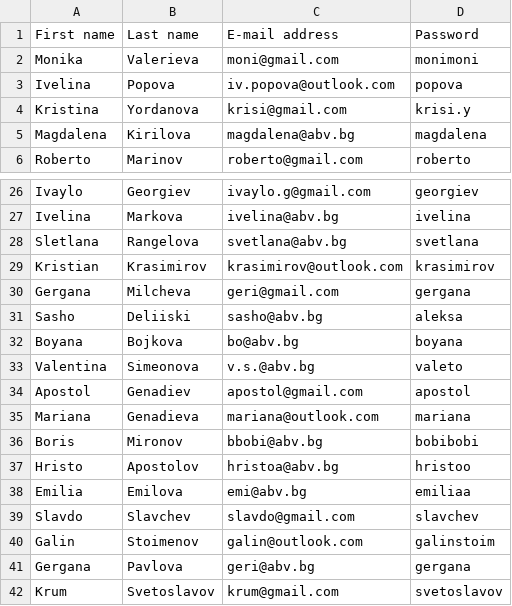
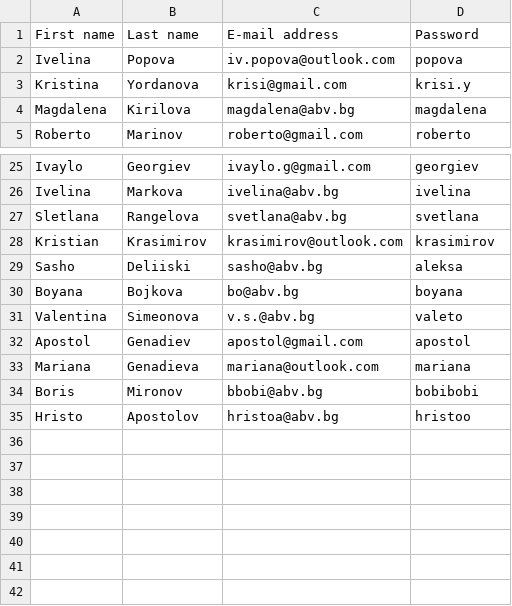
Before and after one commit to NoraVasileva/project_school, a CSV file: students_database.csv, drawn as a sheet; only a part is shown, gaps mark what is left out; the diff names each change by its address in the sheet, - before the commit and + after, or states it on an @@ line.

```diff
--- a/students_database.csv
+++ b/students_database.csv
-row 2: Monika | Valerieva | moni@gmail.com | monimoni
-row 30: Gergana | Milcheva | geri@gmail.com | gergana
-row 38: Emilia | Emilova | emi@abv.bg | emiliaa
-row 39: Slavdo | Slavchev | slavdo@gmail.com | slavchev
-row 40: Galin | Stoimenov | galin@outlook.com | galinstoim
-row 41: Gergana | Pavlova | geri@abv.bg | gergana
-row 42: Krum | Svetoslavov | krum@gmail.com | svetoslavov
```
Also changed, not shown: First Grade.csv, 5 other files.
